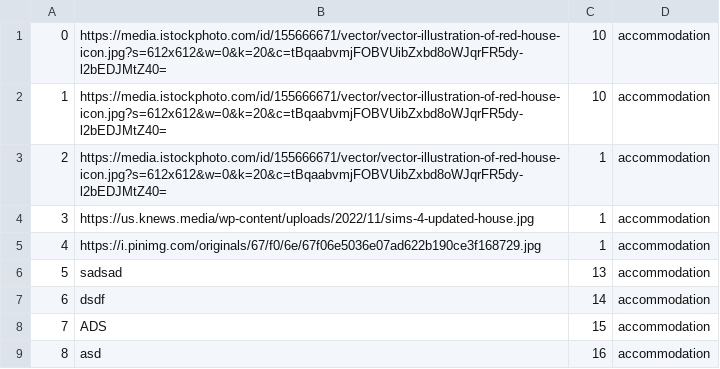
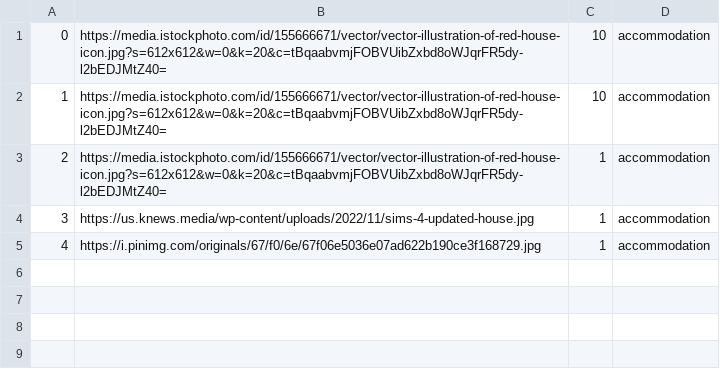
Before and after one commit to Batranovic/sims, a CSV file: WpfApp1/WpfApp1/Resources/Data/images.csv, drawn as a sheet.

```diff
--- a/WpfApp1/WpfApp1/Resources/Data/images.csv
+++ b/WpfApp1/WpfApp1/Resources/Data/images.csv
@@ -5,5 +5 @@
 4,https://i.pinimg.com/originals/67/f0/6e/67f06e5036e07ad622b190ce3f168729.jpg,1,accommodation
-5,sadsad,13,accommodation
-6,dsdf,14,accommodation
-7,ADS,15,accommodation
-8,asd,16,accommodation
```
Also changed, not shown: WpfApp1/WpfApp1/Resources/Data/accommodations.csv, WpfApp1/WpfApp1/Resources/Data/locations.csv, 20 other files.
